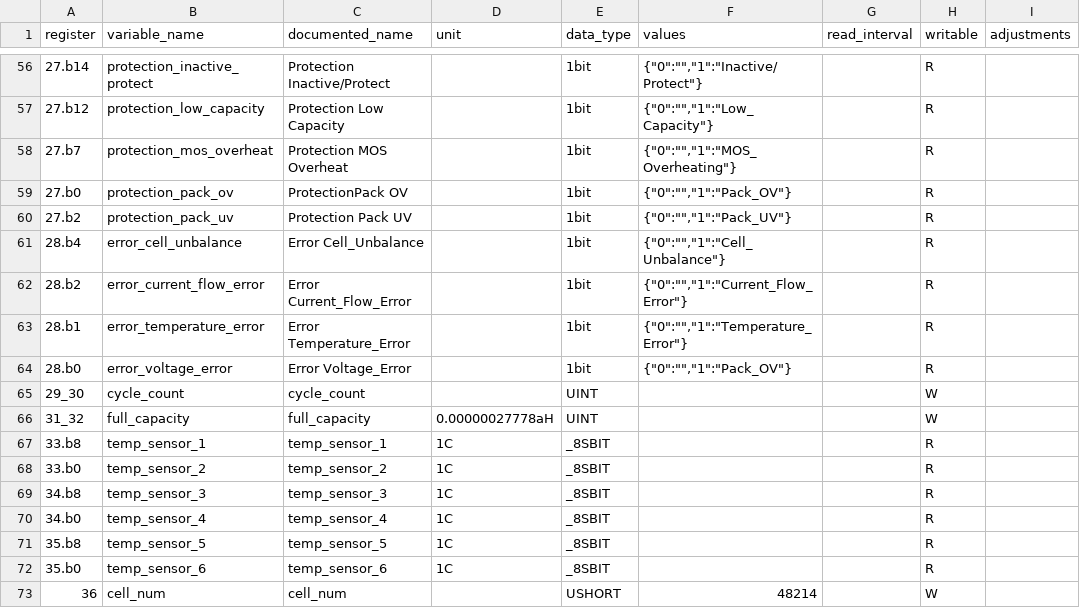
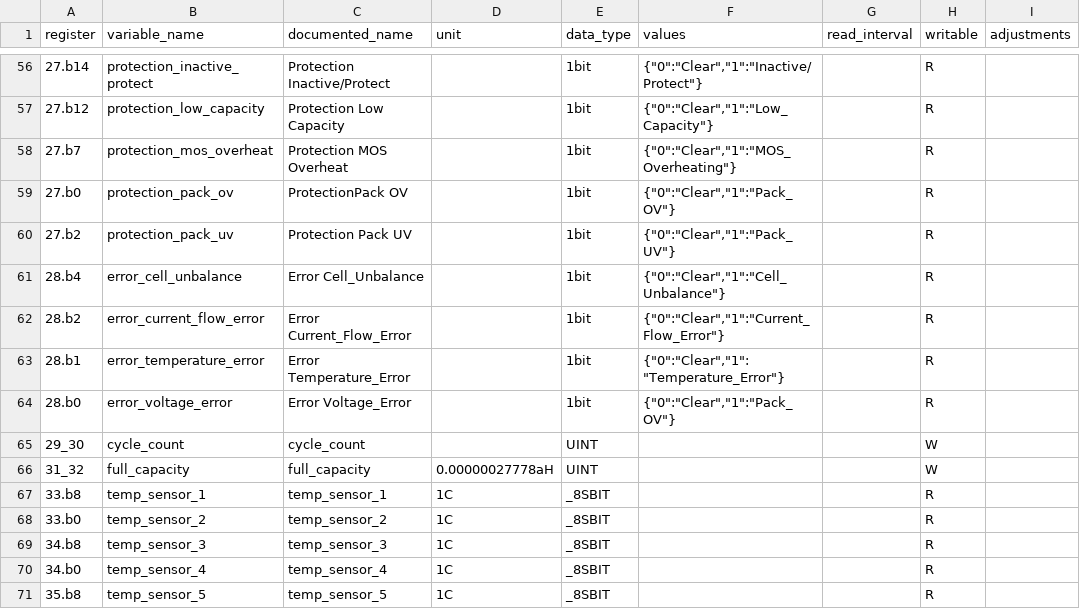
Before and after one commit to BuxtonCalvin/MultiProtocolGateway, a CSV file: protocols/eg4/eg4_ll_s.holding_registry_map.csv, drawn as a sheet; only a part is shown, gaps mark what is left out; the shorter side is filled out with more unchanged rows; the diff covers the shown part only; the diff names each change by its address in the sheet, - before the commit and + after, or states it on an @@ line.

```diff
--- a/protocols/eg4/eg4_ll_s.holding_registry_map.csv
+++ b/protocols/eg4/eg4_ll_s.holding_registry_map.csv
-F56 (values): {"0":"","1":"Inactive/Protect"}
+F56 (values): {"0":"Clear","1":"Inactive/Protect"}
-F57 (values): {"0":"","1":"Low_Capacity"}
+F57 (values): {"0":"Clear","1":"Low_Capacity"}
-F58 (values): {"0":"","1":"MOS_Overheating"}
+F58 (values): {"0":"Clear","1":"MOS_Overheating"}
-F59 (values): {"0":"","1":"Pack_OV"}
+F59 (values): {"0":"Clear","1":"Pack_OV"}
-F60 (values): {"0":"","1":"Pack_UV"}
+F60 (values): {"0":"Clear","1":"Pack_UV"}
-F61 (values): {"0":"","1":"Cell_Unbalance"}
+F61 (values): {"0":"Clear","1":"Cell_Unbalance"}
-F62 (values): {"0":"","1":"Current_Flow_Error"}
+F62 (values): {"0":"Clear","1":"Current_Flow_Error"}
-F63 (values): {"0":"","1":"Temperature_Error"}
+F63 (values): {"0":"Clear","1":"Temperature_Error"}
-F64 (values): {"0":"","1":"Pack_OV"}
+F64 (values): {"0":"Clear","1":"Pack_OV"}
```
Also changed, not shown: 27 edited cells elsewhere in this file, 1 other file.
